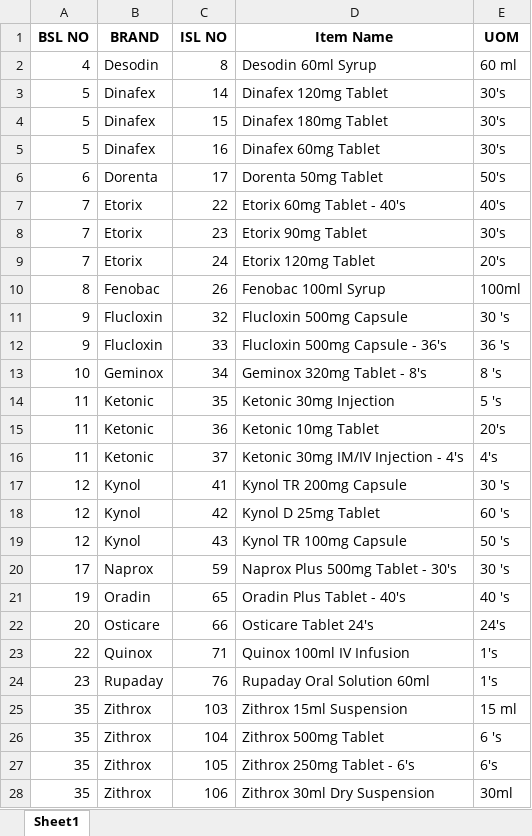
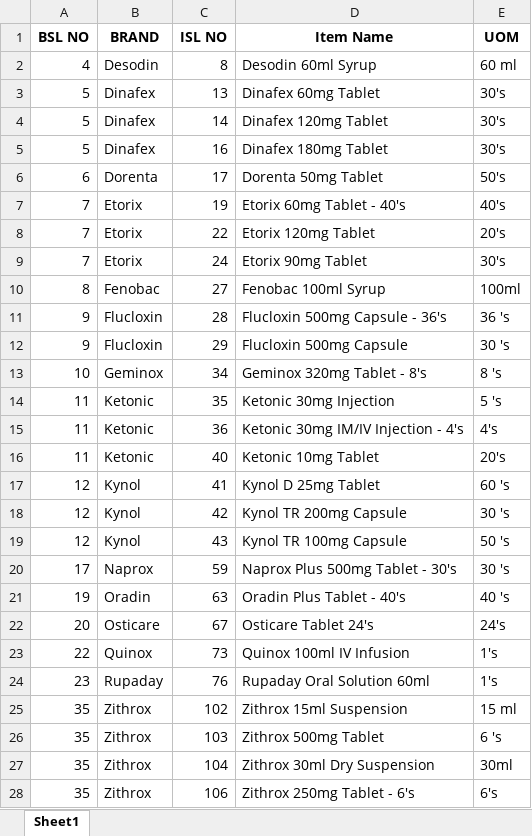
Before and after one commit to RoyelBee/GPM_new, an Excel workbook: Data/yesterday_no_sales.xlsx, sheet Sheet1, drawn as a sheet; values as stored, in another font and other column widths than the file's, no borders; removed rows and columns are numbered as before the commit, all else as after; the diff names each change by its address in the sheet, - before the commit and + after, or states it on an @@ line.

```diff
--- a/Data/yesterday_no_sales.xlsx (sheet Sheet1)
+++ b/Data/yesterday_no_sales.xlsx (sheet Sheet1)
+row 3: 5 | Dinafex | 13 | Dinafex 60mg Tablet | 30's
-row 4: 5 | Dinafex | 15 | Dinafex 180mg Tablet | 30's
-D5 (Item Name): Dinafex 60mg Tablet
+D5 (Item Name): Dinafex 180mg Tablet
+row 7: 7 | Etorix | 19 | Etorix 60mg Tablet - 40's | 40's
-D8 (Item Name): Etorix 60mg Tablet - 40's
+D8 (Item Name): Etorix 120mg Tablet
-E8 (UOM): 40's
+E8 (UOM): 20's
-row 8: 7 | Etorix | 23 | Etorix 90mg Tablet | 30's
-D9 (Item Name): Etorix 120mg Tablet
+D9 (Item Name): Etorix 90mg Tablet
-E9 (UOM): 20's
+E9 (UOM): 30's
-C10 (ISL NO): 26
+C10 (ISL NO): 27
-row 11: 9 | Flucloxin | 32 | Flucloxin 500mg Capsule | 30 's
-C11 (ISL NO): 33
+C11 (ISL NO): 28
+row 12: 9 | Flucloxin | 29 | Flucloxin 500mg Capsule | 30 's
-D15 (Item Name): Ketonic 10mg Tablet
+D15 (Item Name): Ketonic 30mg IM/IV Injection - 4's
-E15 (UOM): 20's
+E15 (UOM): 4's
-row 16: 11 | Ketonic | 37 | Ketonic 30mg IM/IV Injection - 4's | 4's
+row 16: 11 | Ketonic | 40 | Ketonic 10mg Tablet | 20's
-D17 (Item Name): Kynol TR 200mg Capsule
+D17 (Item Name): Kynol D 25mg Tablet
-E17 (UOM): 30 's
+E17 (UOM): 60 's
-D18 (Item Name): Kynol D 25mg Tablet
+D18 (Item Name): Kynol TR 200mg Capsule
-E18 (UOM): 60 's
+E18 (UOM): 30 's
-C21 (ISL NO): 65
+C21 (ISL NO): 63
-C22 (ISL NO): 66
+C22 (ISL NO): 67
-C23 (ISL NO): 71
+C23 (ISL NO): 73
+row 25: 35 | Zithrox | 102 | Zithrox 15ml Suspension | 15 ml
-D26 (Item Name): Zithrox 15ml Suspension
+D26 (Item Name): Zithrox 500mg Tablet
-E26 (UOM): 15 ml
+E26 (UOM): 6 's
-D27 (Item Name): Zithrox 500mg Tablet
+D27 (Item Name): Zithrox 30ml Dry Suspension
-E27 (UOM): 6 's
+E27 (UOM): 30ml
-row 27: 35 | Zithrox | 105 | Zithrox 250mg Tablet - 6's | 6's
-D28 (Item Name): Zithrox 30ml Dry Suspension
+D28 (Item Name): Zithrox 250mg Tablet - 6's
-E28 (UOM): 30ml
+E28 (UOM): 6's
```
Also changed, not shown: Data/NoSales.xlsx, Data/Sales_and_Stock.xlsx, 20 other files.
